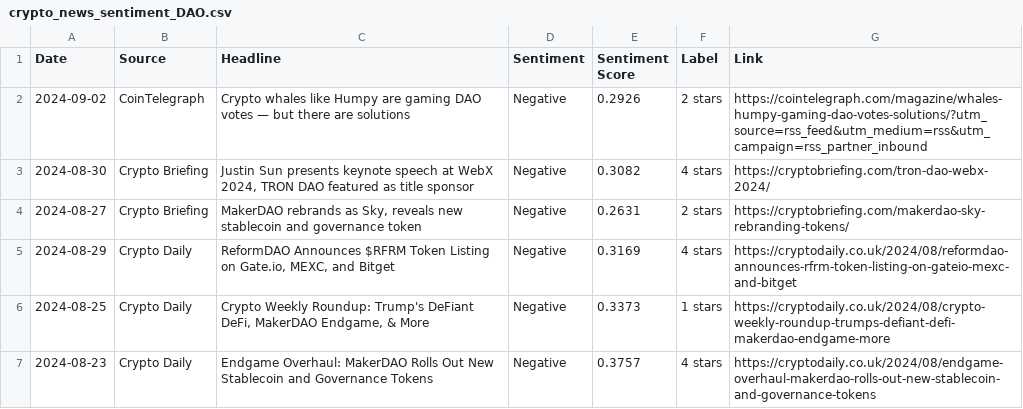
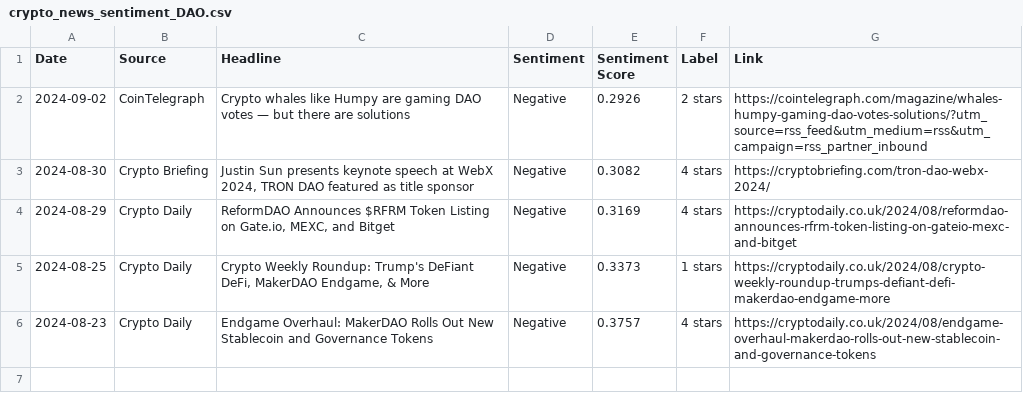
Before and after one commit to boilerrat/BlockScent, a CSV file: csv/crypto_news_sentiment_DAO.csv, drawn as a sheet.

```diff
--- a/csv/crypto_news_sentiment_DAO.csv
+++ b/csv/crypto_news_sentiment_DAO.csv
@@ -3,3 +3,2 @@ Date,Source,Headline,Sentiment,Sentiment Score,Label,Link
 2024-08-30,Crypto Briefing,"Justin Sun presents keynote speech at WebX 2024, TRON DAO featured as title sponsor",Negative,0.3082,4 stars,https://cryptobriefing.com/tron-dao-webx-2024/
-2024-08-27,Crypto Briefing,"MakerDAO rebrands as Sky, reveals new stablecoin and governance token",Negative,0.2631,2 stars,https://cryptobriefing.com/makerdao-sky-rebranding-tokens/
 2024-08-29,Crypto Daily,"ReformDAO Announces $RFRM Token Listing on Gate.io, MEXC, and Bitget",Negative,0.3169,4 stars,https://cryptodaily.co.uk/2024/08/reformdao-announces-rfrm-token-listing-on-gateio-mexc-and-bitget
```
Also changed, not shown: csv/crypto_market_data.csv, csv/crypto_news_sentiment.csv, 3 other files.
